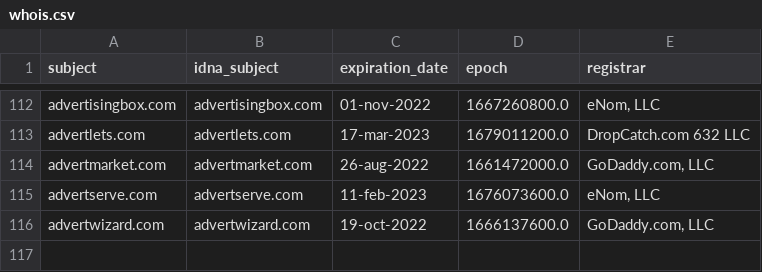
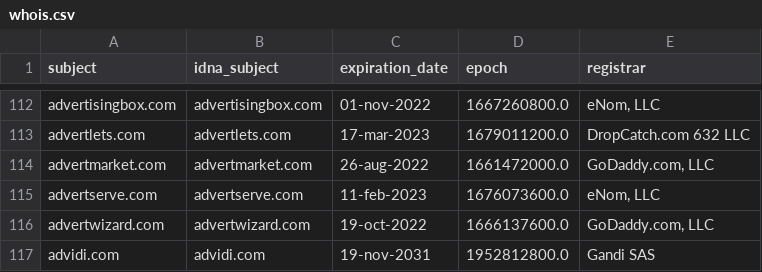
Before and after one commit to Ultimate-Hosts-Blacklist/Wiggum27_Blockers, a CSV file: .pyfunceble/whois.csv, drawn as a sheet; only a part is shown, gaps mark what is left out; the diff names each change by its address in the sheet, - before the commit and + after, or states it on an @@ line.

```diff
--- a/.pyfunceble/whois.csv
+++ b/.pyfunceble/whois.csv
+row 117: advidi.com | advidi.com | 19-nov-2031 | 1952812800.0 | Gandi SAS
```
Also changed, not shown: .pyfunceble/inactive.csv, output/domains.list/continue.csv, 13 other files.
